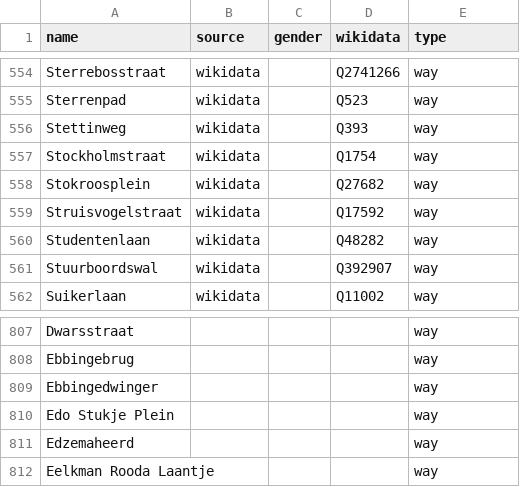
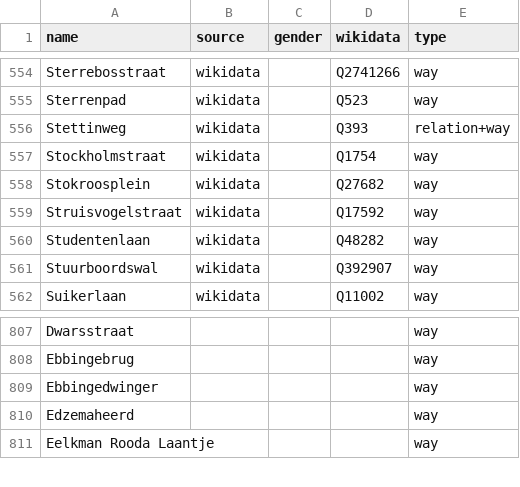
Before and after one commit to EqualStreetNames/equalstreetnames-groningen, a CSV file: data/other.csv, drawn as a sheet; only a part is shown, gaps mark what is left out.

```diff
--- a/data/other.csv
+++ b/data/other.csv
@@ -555,3 +555,3 @@ Sterrebosstraat,wikidata,,Q2741266,way
 Sterrenpad,wikidata,,Q523,way
-Stettinweg,wikidata,,Q393,way
+Stettinweg,wikidata,,Q393,relation+way
 Stockholmstraat,wikidata,,Q1754,way
@@ -809,3 +809,2 @@ Ebbingebrug,,,,way
 Ebbingedwinger,,,,way
-"Edo Stukje Plein",,,,way
 Edzemaheerd,,,,way
```
Also changed, not shown: 3 other files.
